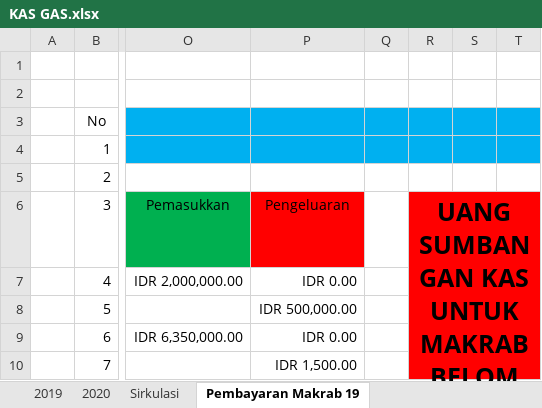
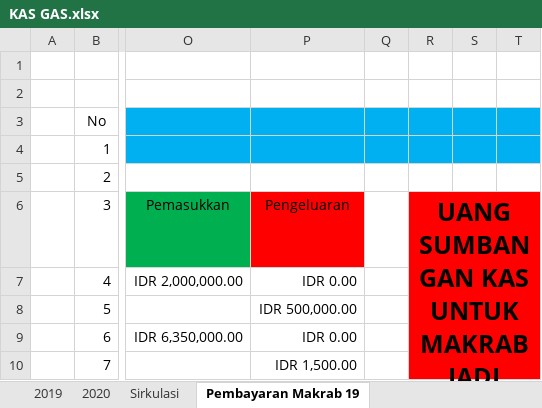
Before and after one commit to GAS08/Arsip-Keuangan-GAS, an Excel workbook: GAS/KAS GAS.xlsx, sheet Pembayaran Makrab 19, drawn as a sheet; only a part is shown, gaps mark what is left out; values as stored, in another font and other column widths than the file's, no borders; conditional formats not drawn; the diff names each change by its address in the sheet, - before the commit and + after, or states it on an @@ line.

Commit message:
Laporan Keuangan Makrab
Edit di bagian perhatian di sheet Pembayaran Makrab 2019

"UANG SUMBANGAN KAS UNTUK MAKRAB BELOM DI TARIK DARI ATM" Menjadi  "UANG SUMBANGAN KAS UNTUK MAKRAB JADI SATU DI REKENING"

```diff
--- a/GAS/KAS GAS.xlsx (sheet Pembayaran Makrab 19)
+++ b/GAS/KAS GAS.xlsx (sheet Pembayaran Makrab 19)
-R6: …UNTUK MAKRAB BELOM DI TARIK DARI ATM
+R6: …UNTUK MAKRAB JADI SATU DI REKENING
```
